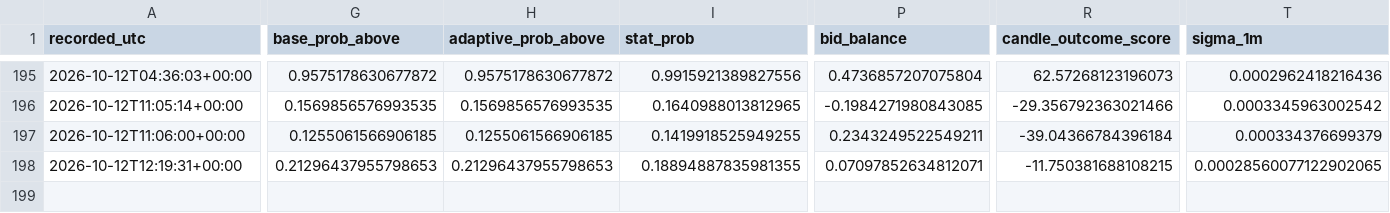
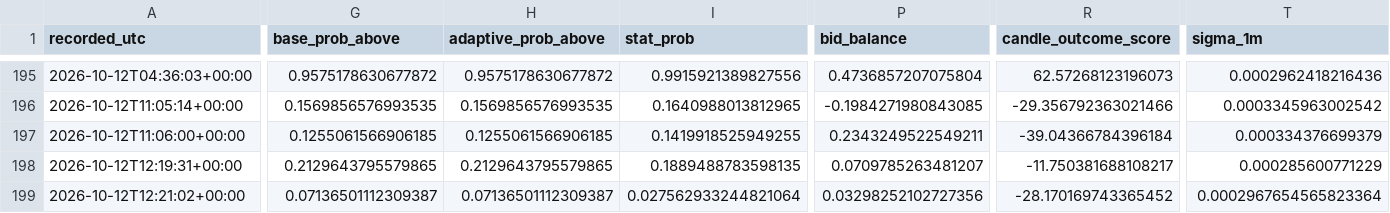
Before and after one commit to angelmoz881-collab/btc-kalshi-dashboard, a CSV file: data/btc_kalshi_learning.csv, drawn as a sheet; only a part is shown, gaps mark what is left out; rows hold the shown columns only; the diff covers the shown part only; the diff names each change by its address in the sheet, - before the commit and + after, or states it on an @@ line.

Commit message:
Update BTC Kalshi adaptive learning history

```diff
--- a/data/btc_kalshi_learning.csv
+++ b/data/btc_kalshi_learning.csv
-G198 (base_prob_above): 0.21296437955798653
+G198 (base_prob_above): 0.2129643795579865
-H198 (adaptive_prob_above): 0.21296437955798653
+H198 (adaptive_prob_above): 0.2129643795579865
-I198 (stat_prob): 0.18894887835981355
+I198 (stat_prob): 0.1889488783598135
-P198 (bid_balance): 0.07097852634812071
+P198 (bid_balance): 0.0709785263481207
-R198 (candle_outcome_score): -11.750381688108215
+R198 (candle_outcome_score): -11.750381688108217
-T198 (sigma_1m): 0.00028560077122902065
+T198 (sigma_1m): 0.000285600771229
+row 199: 2026-10-12T12:21:02+00:00 | 0.07136501112309387 | 0.07136501112309387 | 0.027562933244821064 | 0.03298252102727356 | -28.170169743365452 | 0.0002967654565823364
```
Also changed, not shown: 1 edited cell elsewhere in this file.
